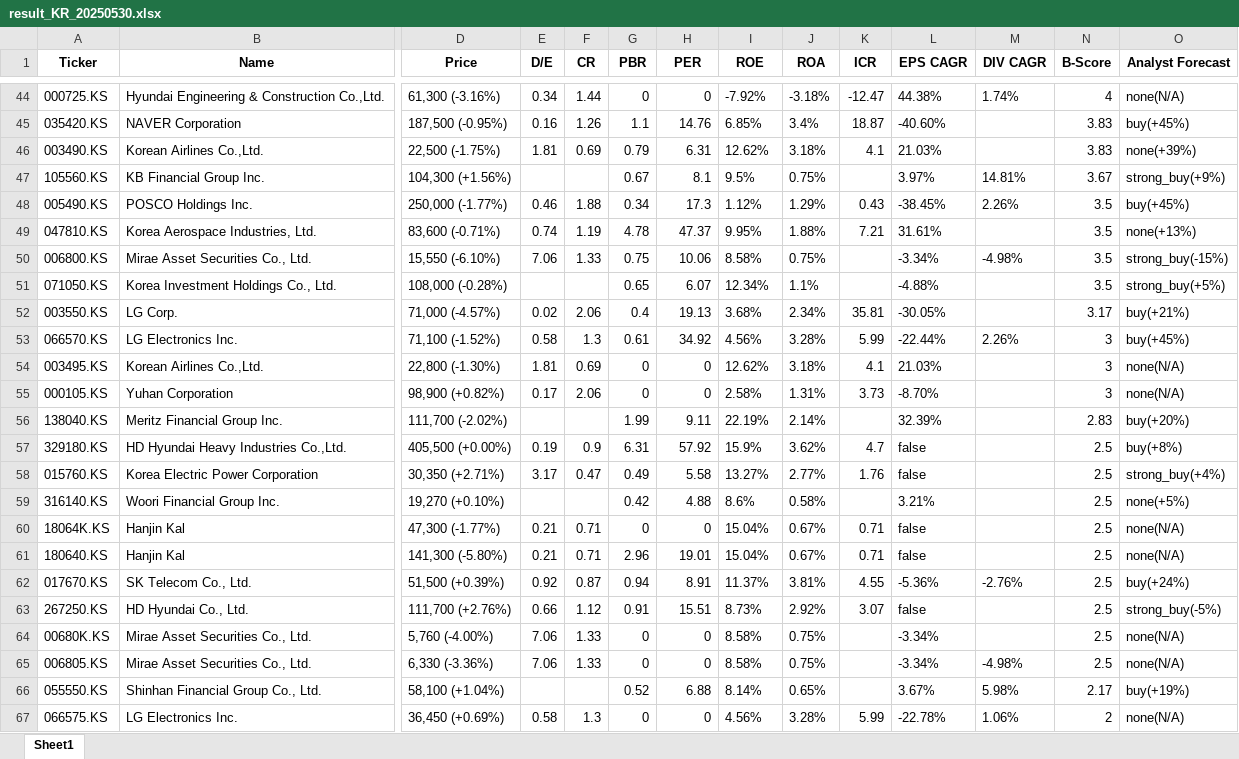
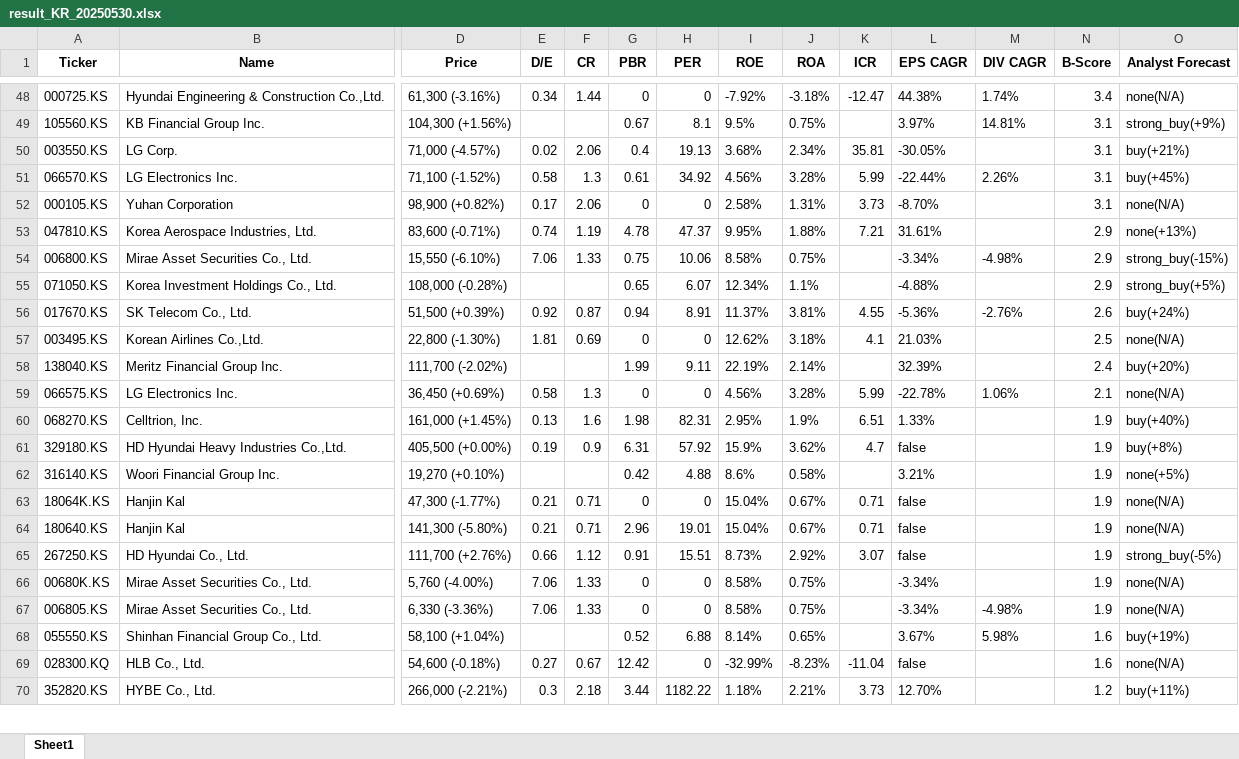
Before and after one commit to aravaca/Portfolio_Optimization, an Excel workbook: result_KR_20250530.xlsx, sheet Sheet1, drawn as a sheet; only a part is shown, gaps mark what is left out; values as stored, in another font and other column widths than the file's, no borders; removed rows and columns are numbered as before the commit, all else as after; rows hold the shown columns only; the diff covers the shown part only; the diff names each change by its address in the sheet, - before the commit and + after, or states it on an @@ line.

```diff
--- a/result_KR_20250530.xlsx (sheet Sheet1)
+++ b/result_KR_20250530.xlsx (sheet Sheet1)
-N48 (B-Score): 4
+N48 (B-Score): 3.4
-row 45: 035420.KS | NAVER Corporation | 187,500 (-0.95%) | 0.16 | 1.26 | 1.1 | 14.76 | 6.85% | 3.4% | 18.87 | -40.60% |  | 3.83 | buy(+45%)
-row 46: 003490.KS | Korean Airlines Co.,Ltd. | 22,500 (-1.75%) | 1.81 | 0.69 | 0.79 | 6.31 | 12.62% | 3.18% | 4.1 | 21.03% |  | 3.83 | none(+39%)
-N49 (B-Score): 3.67
+N49 (B-Score): 3.1
-row 48: 005490.KS | POSCO Holdings Inc. | 250,000 (-1.77%) | 0.46 | 1.88 | 0.34 | 17.3 | 1.12% | 1.29% | 0.43 | -38.45% | 2.26% | 3.5 | buy(+45%)
+row 50: 003550.KS | LG Corp. | 71,000 (-4.57%) | 0.02 | 2.06 | 0.4 | 19.13 | 3.68% | 2.34% | 35.81 | -30.05% |  | 3.1 | buy(+21%)
+row 51: 066570.KS | LG Electronics Inc. | 71,100 (-1.52%) | 0.58 | 1.3 | 0.61 | 34.92 | 4.56% | 3.28% | 5.99 | -22.44% | 2.26% | 3.1 | buy(+45%)
+row 52: 000105.KS | Yuhan Corporation | 98,900 (+0.82%) | 0.17 | 2.06 | 0 | 0 | 2.58% | 1.31% | 3.73 | -8.70% |  | 3.1 | none(N/A)
-N53:N55 (B-Score): 3.5
+N53:N55 (B-Score): 2.9
-row 52: 003550.KS | LG Corp. | 71,000 (-4.57%) | 0.02 | 2.06 | 0.4 | 19.13 | 3.68% | 2.34% | 35.81 | -30.05% |  | 3.17 | buy(+21%)
-row 53: 066570.KS | LG Electronics Inc. | 71,100 (-1.52%) | 0.58 | 1.3 | 0.61 | 34.92 | 4.56% | 3.28% | 5.99 | -22.44% | 2.26% | 3 | buy(+45%)
+row 56: 017670.KS | SK Telecom Co., Ltd. | 51,500 (+0.39%) | 0.92 | 0.87 | 0.94 | 8.91 | 11.37% | 3.81% | 4.55 | -5.36% | -2.76% | 2.6 | buy(+24%)
-N57 (B-Score): 3
+N57 (B-Score): 2.5
-row 55: 000105.KS | Yuhan Corporation | 98,900 (+0.82%) | 0.17 | 2.06 | 0 | 0 | 2.58% | 1.31% | 3.73 | -8.70% |  | 3 | none(N/A)
-N58 (B-Score): 2.83
+N58 (B-Score): 2.4
+row 59: 066575.KS | LG Electronics Inc. | 36,450 (+0.69%) | 0.58 | 1.3 | 0 | 0 | 4.56% | 3.28% | 5.99 | -22.78% | 1.06% | 2.1 | none(N/A)
+row 60: 068270.KS | Celltrion, Inc. | 161,000 (+1.45%) | 0.13 | 1.6 | 1.98 | 82.31 | 2.95% | 1.9% | 6.51 | 1.33% |  | 1.9 | buy(+40%)
-N61 (B-Score): 2.5
+N61 (B-Score): 1.9
-row 58: 015760.KS | Korea Electric Power Corporation | 30,350 (+2.71%) | 3.17 | 0.47 | 0.49 | 5.58 | 13.27% | 2.77% | 1.76 | false |  | 2.5 | strong_buy(+4%)
-N62:N64 (B-Score): 2.5
+N62:N64 (B-Score): 1.9
-row 62: 017670.KS | SK Telecom Co., Ltd. | 51,500 (+0.39%) | 0.92 | 0.87 | 0.94 | 8.91 | 11.37% | 3.81% | 4.55 | -5.36% | -2.76% | 2.5 | buy(+24%)
-N65:N67 (B-Score): 2.5
+N65:N67 (B-Score): 1.9
-N68 (B-Score): 2.17
+N68 (B-Score): 1.6
-row 67: 066575.KS | LG Electronics Inc. | 36,450 (+0.69%) | 0.58 | 1.3 | 0 | 0 | 4.56% | 3.28% | 5.99 | -22.78% | 1.06% | 2 | none(N/A)
+row 69: 028300.KQ | HLB Co., Ltd. | 54,600 (-0.18%) | 0.27 | 0.67 | 12.42 | 0 | -32.99% | -8.23% | -11.04 | false |  | 1.6 | none(N/A)
+row 70: 352820.KS | HYBE Co., Ltd. | 266,000 (-2.21%) | 0.3 | 2.18 | 3.44 | 1182.22 | 1.18% | 2.21% | 3.73 | 12.70% |  | 1.2 | buy(+11%)
```
Also changed, not shown: 25 added rows, 24 removed rows, 1 moved row and 52 edited cells elsewhere in this sheet, 3 other files.
